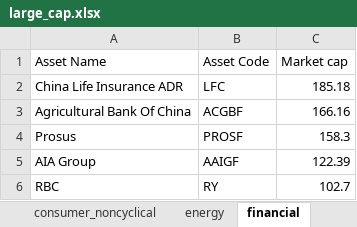
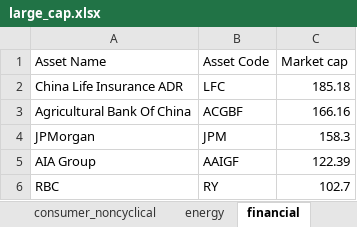
Before and after one commit to ali-ahad/fitted_garch_variance_returns, an Excel workbook: datasets/large_cap.xlsx, sheet financial, drawn as a sheet; values as stored, in another font and other column widths than the file's, no borders; removed rows and columns are numbered as before the commit, all else as after; the diff names each change by its address in the sheet, - before the commit and + after, or states it on an @@ line.

```diff
--- a/datasets/large_cap.xlsx (sheet financial)
+++ b/datasets/large_cap.xlsx (sheet financial)
-row 4: Prosus | PROSF | 158.3
+row 4: JPMorgan | JPM | 158.3
```
Also changed, not shown: sheet consumer_cyclical, sheet utilities.
